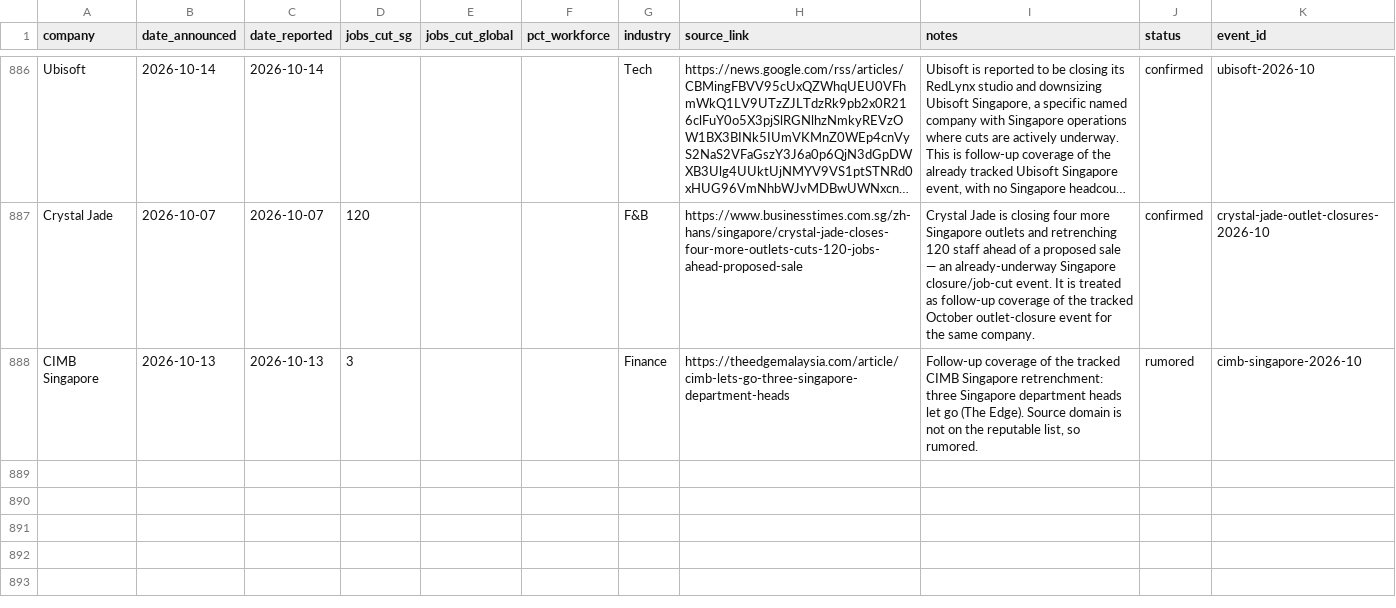
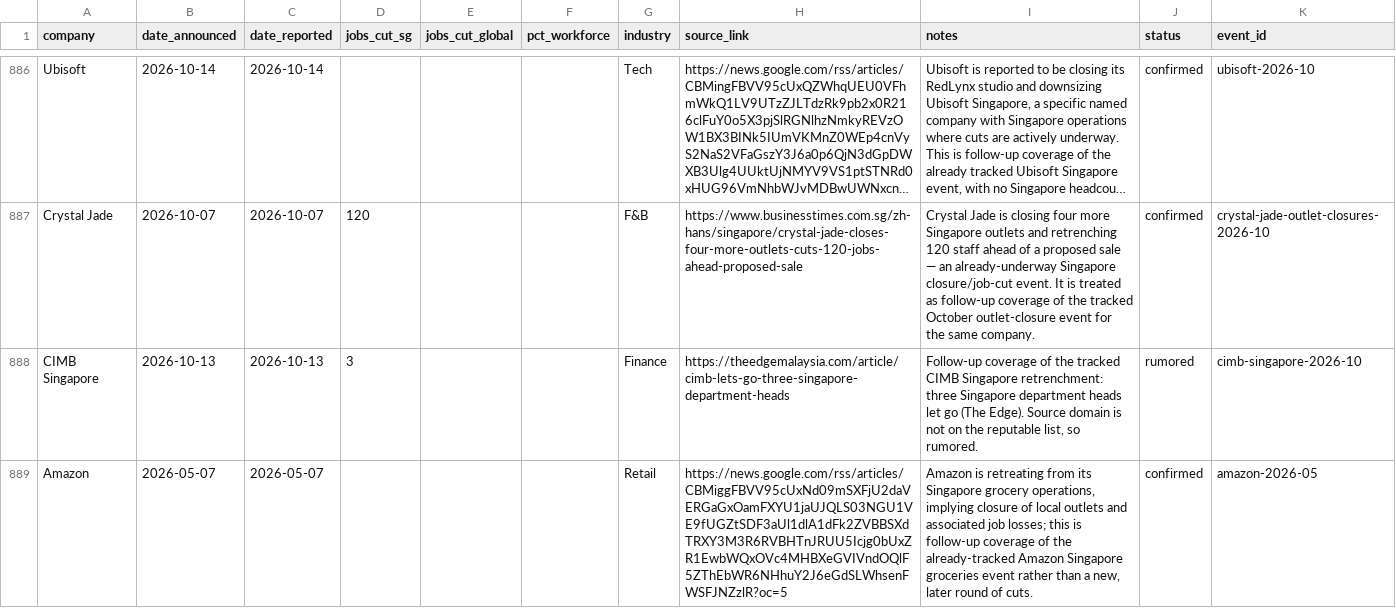
Before and after one commit to luarss/sg-layoffz, a CSV file: data/layoffs.csv, drawn as a sheet; only a part is shown, gaps mark what is left out; long unchanged cells end in …; the diff names each change by its address in the sheet, - before the commit and + after, or states it on an @@ line.

```diff
--- a/data/layoffs.csv
+++ b/data/layoffs.csv
+row 889: Amazon | 2026-05-07 | 2026-05-07 |  |  |  | Retail | https://news.google.com/rss/articles/CBMiggFBVV95cUxNd09mSXFjU2daVERGaGxOamFXYU1jaUJQLS03NGU1VE9fUGZtSDF3aUl1dlA1dFk2ZVBBSXdTRXY3M3R6RVBHTnJRUU5Icjg0bUxZR1EwbWQxOVc4MHBXeGVIVndOQlF5ZThEbWR6NHhuY2J6eGdSLWhsenFWSFJNZzlR?oc=5 | Amazon is retreating from its Singapore grocery operations, implying closure of local outlets and associated job losses; this is follow-up coverage of the already-tracked Amazon Singapore groceries event rather than a new, later round of cuts. | confirmed | amazon-2026-05
```
Also changed, not shown: 4 other files.
